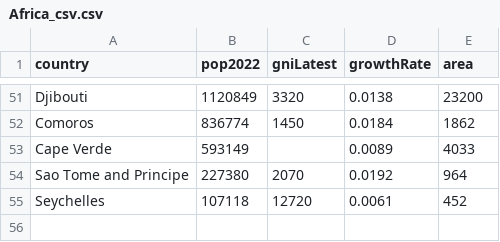
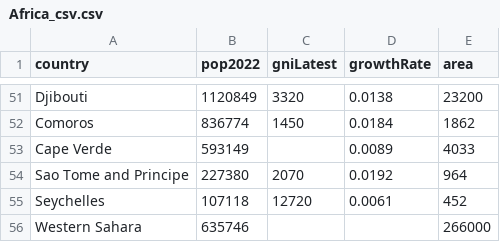
Before and after one commit to KristianTonev/KristianTonev.github.io, a CSV file: Africa_csv.csv, drawn as a sheet; only a part is shown, gaps mark what is left out.

Commit message:
Update Africa_csv.csv

```diff
--- a/Africa_csv.csv
+++ b/Africa_csv.csv
@@ -55 +55,2 @@ Sao Tome and Principe,227380,2070,0.0192,964
 Seychelles,107118,12720,0.0061,452
+Western Sahara,635746,,,266000
```
